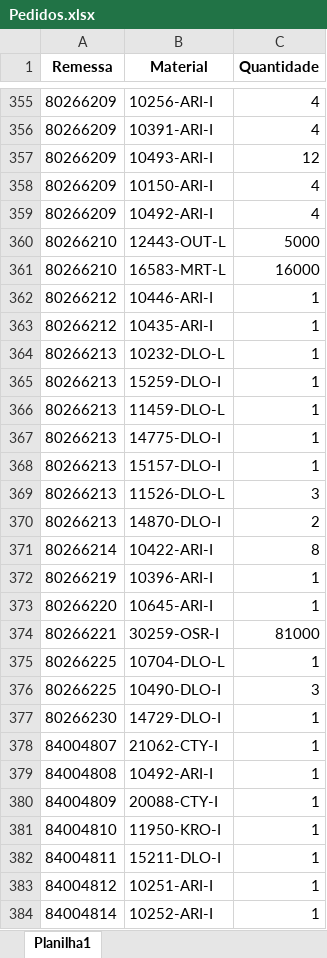
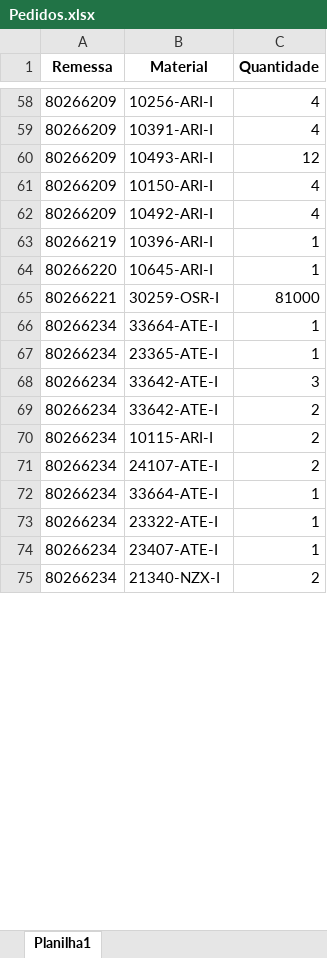
Before and after one commit to pontesasp/conferencia-dados, an Excel workbook: Pedidos.xlsx, sheet Planilha1, drawn as a sheet; only a part is shown, gaps mark what is left out; values as stored, in another font and other column widths than the file's, no borders; removed rows and columns are numbered as before the commit, all else as after; the diff covers the shown part only; the diff names each change by its address in the sheet, - before the commit and + after, or states it on an @@ line.

```diff
--- a/Pedidos.xlsx (sheet Planilha1)
+++ b/Pedidos.xlsx (sheet Planilha1)
-row 360: 80266210 | 12443-OUT-L | 5000
-row 361: 80266210 | 16583-MRT-L | 16000
-row 362: 80266212 | 10446-ARI-I | 1
-row 363: 80266212 | 10435-ARI-I | 1
-row 364: 80266213 | 10232-DLO-L | 1
-row 365: 80266213 | 15259-DLO-I | 1
-row 366: 80266213 | 11459-DLO-L | 1
-row 367: 80266213 | 14775-DLO-I | 1
-row 368: 80266213 | 15157-DLO-I | 1
-row 369: 80266213 | 11526-DLO-L | 3
-row 370: 80266213 | 14870-DLO-I | 2
-row 371: 80266214 | 10422-ARI-I | 8
-row 375: 80266225 | 10704-DLO-L | 1
-row 376: 80266225 | 10490-DLO-I | 3
-row 377: 80266230 | 14729-DLO-I | 1
-row 378: 84004807 | 21062-CTY-I | 1
-row 379: 84004808 | 10492-ARI-I | 1
-row 380: 84004809 | 20088-CTY-I | 1
-row 381: 84004810 | 11950-KRO-I | 1
-row 382: 84004811 | 15211-DLO-I | 1
-row 383: 84004812 | 10251-ARI-I | 1
-row 384: 84004814 | 10252-ARI-I | 1
+row 66: 80266234 | 33664-ATE-I | 1
+row 67: 80266234 | 23365-ATE-I | 1
+row 68: 80266234 | 33642-ATE-I | 3
+row 69: 80266234 | 33642-ATE-I | 2
+row 70: 80266234 | 10115-ARI-I | 2
+row 71: 80266234 | 24107-ATE-I | 2
+row 72: 80266234 | 33664-ATE-I | 1
+row 73: 80266234 | 23322-ATE-I | 1
+row 74: 80266234 | 23407-ATE-I | 1
+row 75: 80266234 | 21340-NZX-I | 2
```
Also changed, not shown: 31 added rows and 302 removed rows elsewhere in this sheet.
